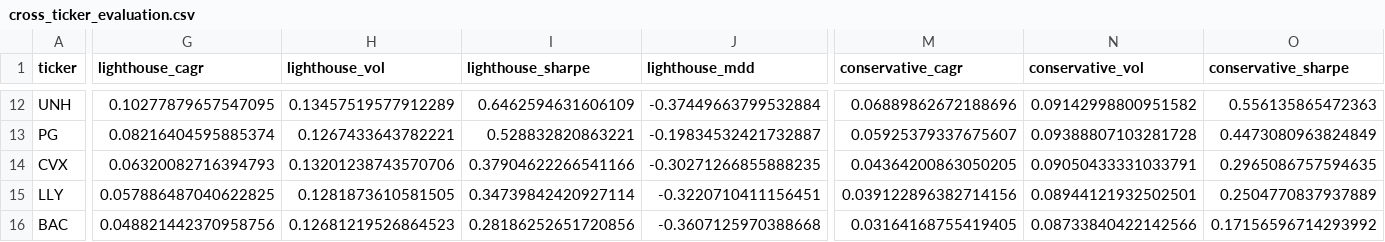
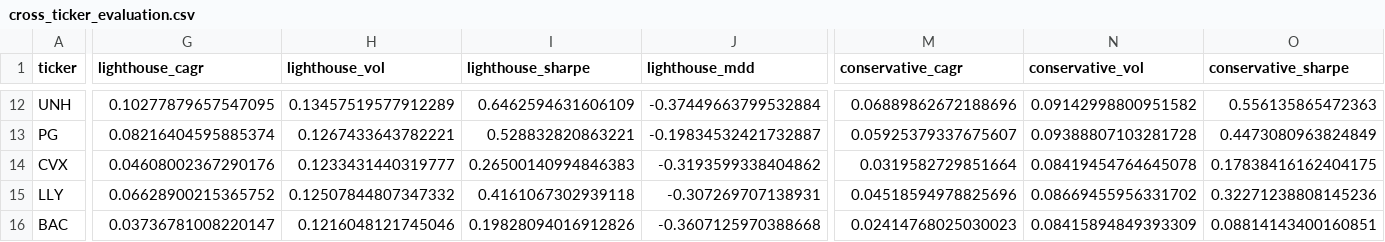
Before and after one commit to Fintech-StThomas/Stock-Trader-FINTECH-Project, a CSV file: reports/examples/cross_ticker_evaluation.csv, drawn as a sheet; only a part is shown, gaps mark what is left out; the diff covers the shown part only; the diff names each change by its address in the sheet, - before the commit and + after, or states it on an @@ line.

```diff
--- a/reports/examples/cross_ticker_evaluation.csv
+++ b/reports/examples/cross_ticker_evaluation.csv
-G14 (lighthouse_cagr): 0.06320082716394793
+G14 (lighthouse_cagr): 0.04608002367290176
-H14 (lighthouse_vol): 0.13201238743570706
+H14 (lighthouse_vol): 0.1233431440319777
-I14 (lighthouse_sharpe): 0.37904622266541166
+I14 (lighthouse_sharpe): 0.26500140994846383
-J14 (lighthouse_mdd): -0.30271266855888235
+J14 (lighthouse_mdd): -0.3193599338404862
-M14 (conservative_cagr): 0.04364200863050205
+M14 (conservative_cagr): 0.0319582729851664
-N14 (conservative_vol): 0.09050433331033791
+N14 (conservative_vol): 0.08419454764645078
-O14 (conservative_sharpe): 0.2965086757594635
+O14 (conservative_sharpe): 0.17838416162404175
-G15 (lighthouse_cagr): 0.057886487040622825
+G15 (lighthouse_cagr): 0.06628900215365752
-H15 (lighthouse_vol): 0.1281873610581505
+H15 (lighthouse_vol): 0.12507844807347332
-I15 (lighthouse_sharpe): 0.34739842420927114
+I15 (lighthouse_sharpe): 0.4161067302939118
-J15 (lighthouse_mdd): -0.3220710411156451
+J15 (lighthouse_mdd): -0.307269707138931
-M15 (conservative_cagr): 0.039122896382714156
+M15 (conservative_cagr): 0.04518594978825696
-N15 (conservative_vol): 0.08944121932502501
+N15 (conservative_vol): 0.08669455956331702
-O15 (conservative_sharpe): 0.2504770837937889
+O15 (conservative_sharpe): 0.32271238808145236
-G16 (lighthouse_cagr): 0.048821442370958756
+G16 (lighthouse_cagr): 0.03736781008220147
-H16 (lighthouse_vol): 0.12681219526864523
+H16 (lighthouse_vol): 0.1216048121745046
-I16 (lighthouse_sharpe): 0.28186252651720856
+I16 (lighthouse_sharpe): 0.19828094016912826
-M16 (conservative_cagr): 0.03164168755419405
+M16 (conservative_cagr): 0.02414768025030023
-N16 (conservative_vol): 0.08733840422142566
+N16 (conservative_vol): 0.08415894849393309
-O16 (conservative_sharpe): 0.17156596714293992
+O16 (conservative_sharpe): 0.08814143400160851
```
Also changed, not shown: 110 edited cells elsewhere in this file, 56 other files.
